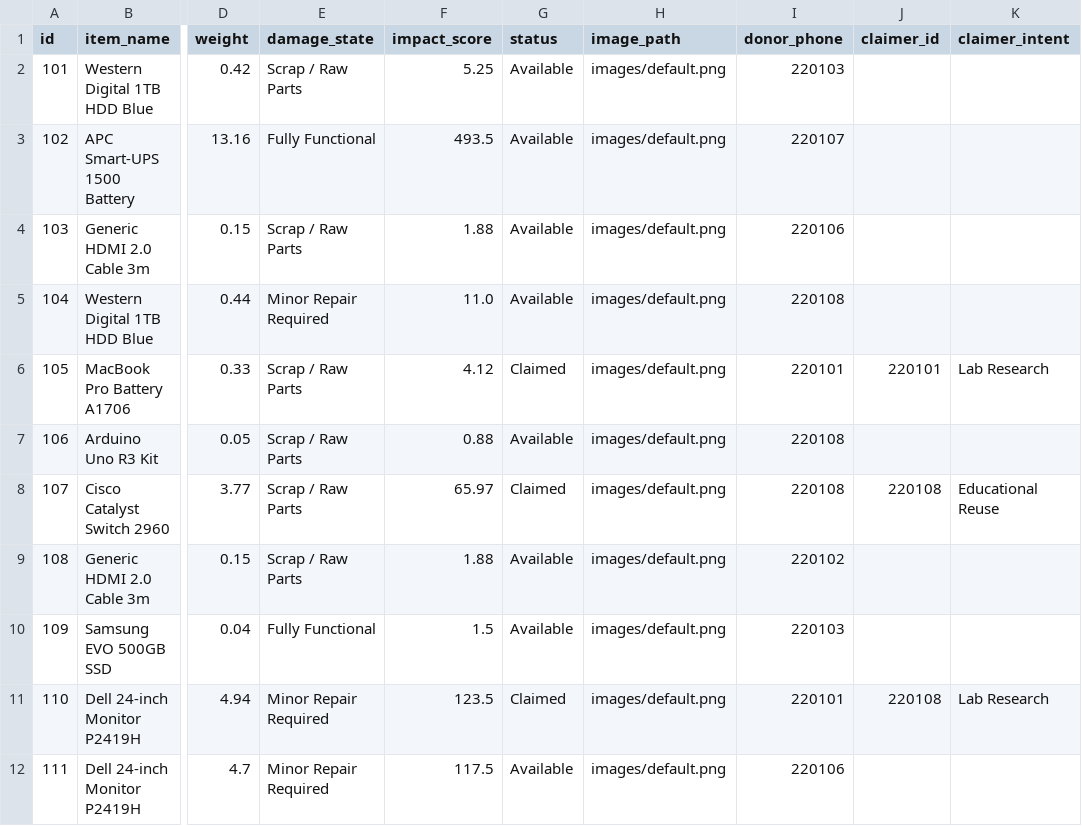
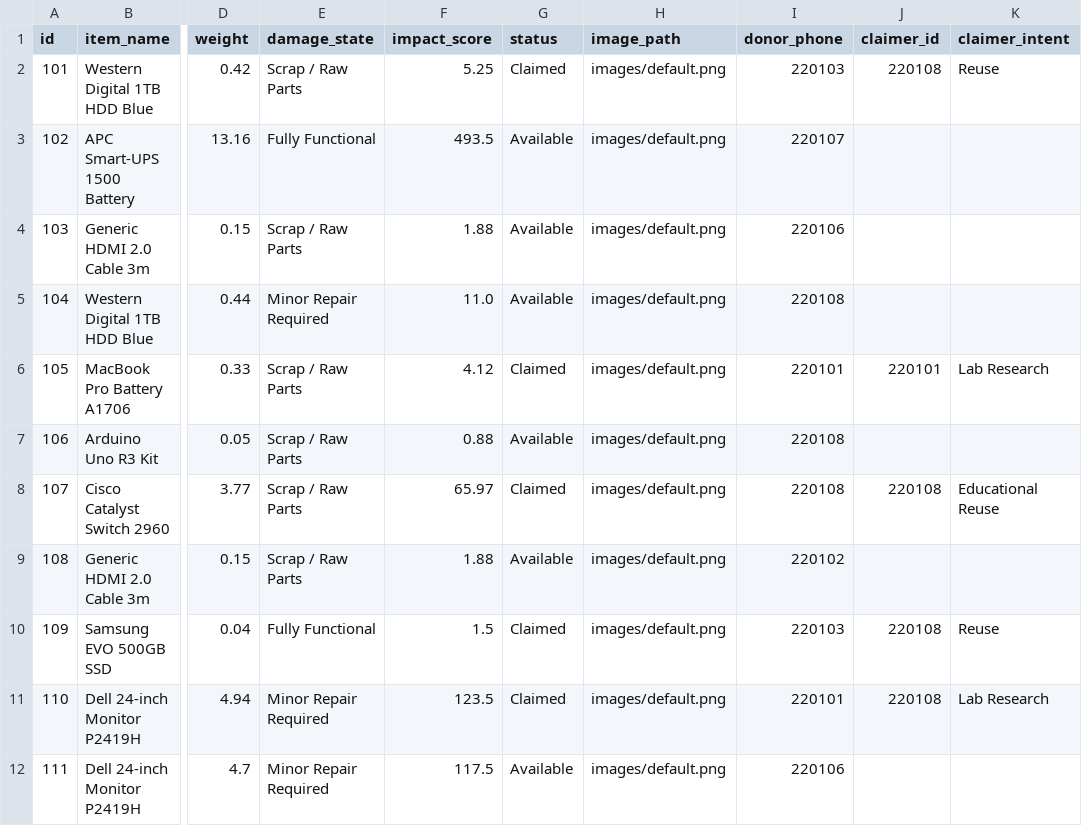
Before and after one commit to TheCode-Guys/SustAIn, a CSV file: data/waste_registry.csv, drawn as a sheet; only a part is shown, gaps mark what is left out; the diff names each change by its address in the sheet, - before the commit and + after, or states it on an @@ line.

```diff
--- a/data/waste_registry.csv
+++ b/data/waste_registry.csv
-G2 (status): Available
+G2 (status): Claimed
-J2 (claimer_id): (empty)
+J2 (claimer_id): 220108
-K2 (claimer_intent): (empty)
+K2 (claimer_intent): Reuse
-G10 (status): Available
+G10 (status): Claimed
-J10 (claimer_id): (empty)
+J10 (claimer_id): 220108
-K10 (claimer_intent): (empty)
+K10 (claimer_intent): Reuse
```
Also changed, not shown: 1 other file.
